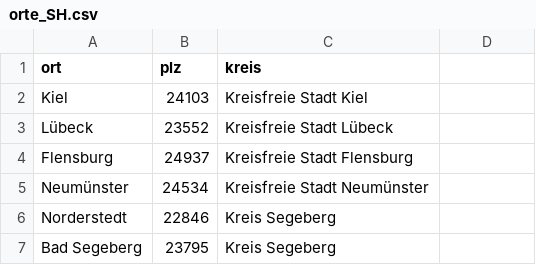
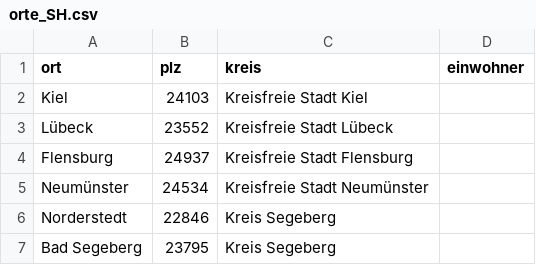
Before and after one commit to Erxi88/Code, a CSV file: kanzlei-recherche/config/orte_SH.csv, drawn as a sheet; only a part is shown; the diff names each change by its address in the sheet, - before the commit and + after, or states it on an @@ line.

```diff
--- a/kanzlei-recherche/config/orte_SH.csv
+++ b/kanzlei-recherche/config/orte_SH.csv
-D1: (empty)
+D1: einwohner
```
Also changed, not shown: 35 other files.
